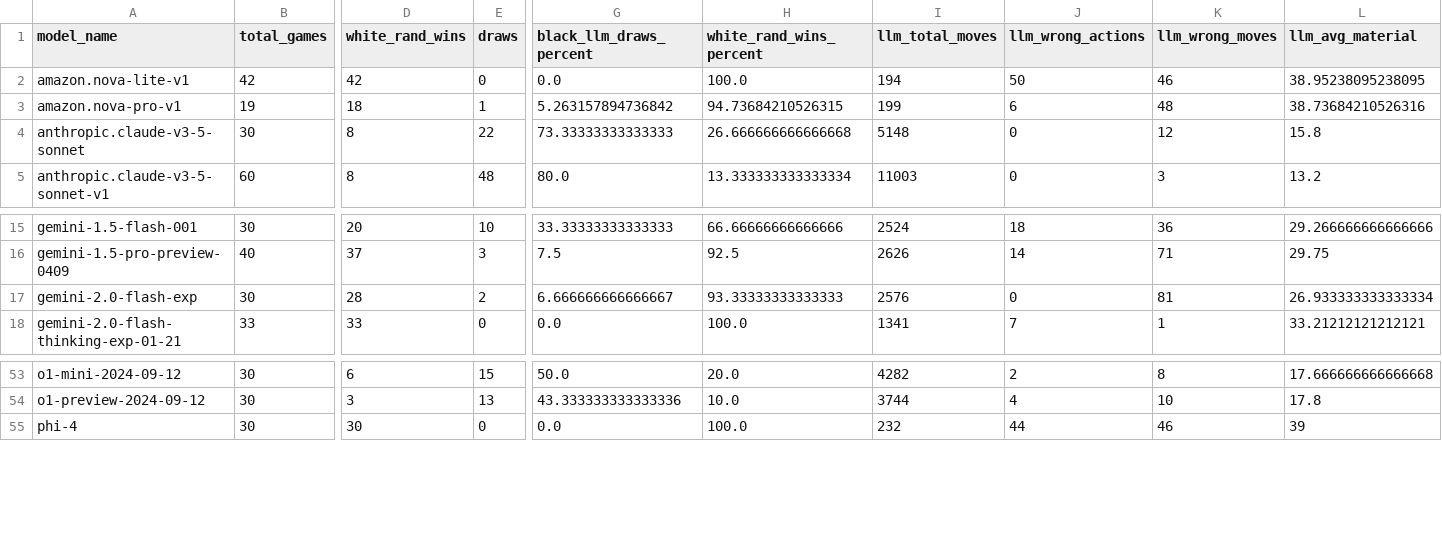
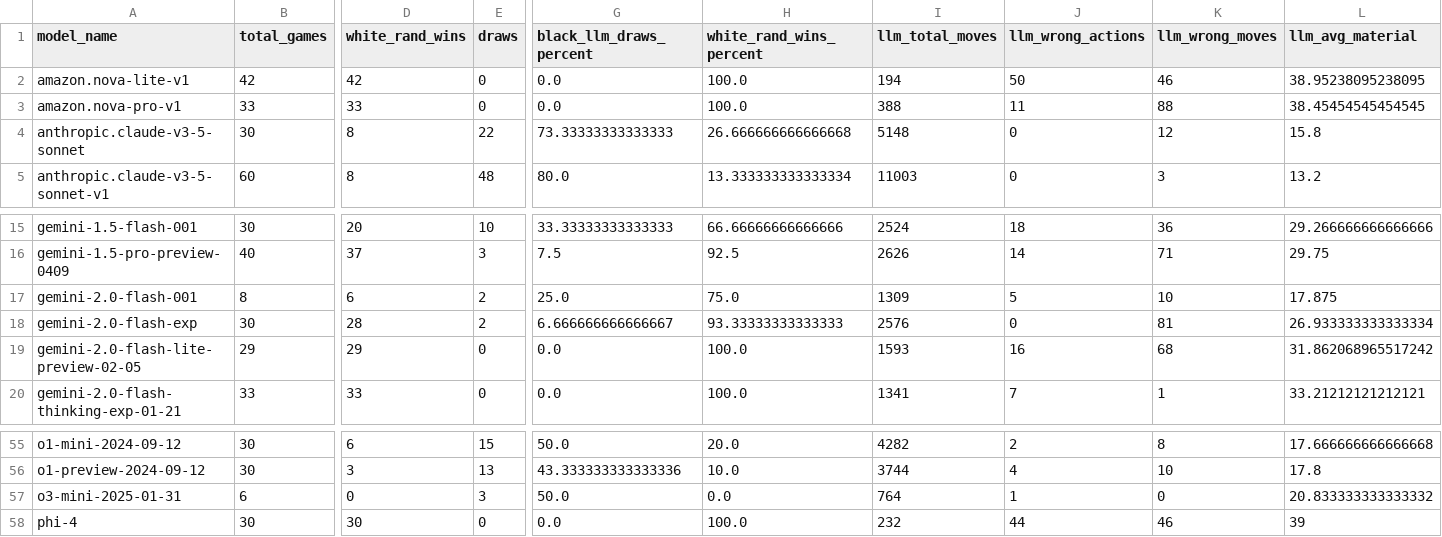
Before and after one commit to maxim-saplin/llm_chess, a CSV file: _logs/no_reflection/aggregate_models.csv, drawn as a sheet; only a part is shown, gaps mark what is left out; rows hold the shown columns only; the diff covers the shown part only; the diff names each change by its address in the sheet, - before the commit and + after, or states it on an @@ line.

```diff
--- a/_logs/no_reflection/aggregate_models.csv
+++ b/_logs/no_reflection/aggregate_models.csv
-B3 (total_games): 19
+B3 (total_games): 33
-D3 (white_rand_wins): 18
+D3 (white_rand_wins): 33
-E3 (draws): 1
+E3 (draws): 0
-G3 (black_llm_draws_percent): 5.263157894736842
+G3 (black_llm_draws_percent): 0.0
-H3 (white_rand_wins_percent): 94.73684210526315
+H3 (white_rand_wins_percent): 100.0
-I3 (llm_total_moves): 199
+I3 (llm_total_moves): 388
-J3 (llm_wrong_actions): 6
+J3 (llm_wrong_actions): 11
-K3 (llm_wrong_moves): 48
+K3 (llm_wrong_moves): 88
-L3 (llm_avg_material): 38.73684210526316
+L3 (llm_avg_material): 38.45454545454545
+row 17: gemini-2.0-flash-001 | 8 | 6 | 2 | 25.0 | 75.0 | 1309 | 5 | 10 | 17.875
+row 19: gemini-2.0-flash-lite-preview-02-05 | 29 | 29 | 0 | 0.0 | 100.0 | 1593 | 16 | 68 | 31.862068965517242
+row 57: o3-mini-2025-01-31 | 6 | 0 | 3 | 50.0 | 0.0 | 764 | 1 | 0 | 20.833333333333332
```
Also changed, not shown: 27 edited cells elsewhere in this file, data_processing/refined.csv, 4 other files.
